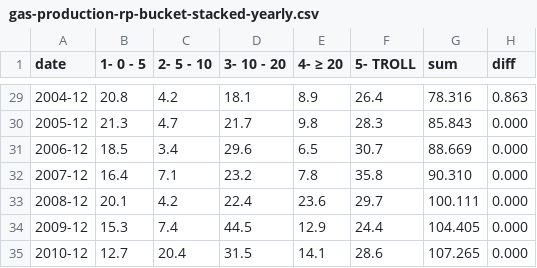
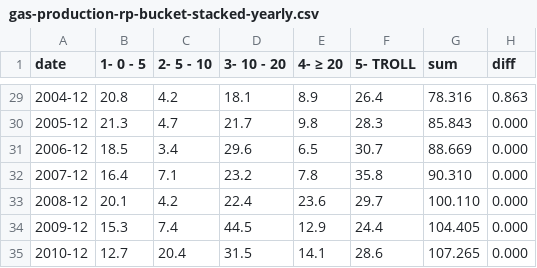
Before and after one commit to ivarref/clj-simple-chart, a CSV file: data/ncs/gas-production-rp-bucket-stacked-yearly.csv, drawn as a sheet; only a part is shown, gaps mark what is left out.

```diff
--- a/data/ncs/gas-production-rp-bucket-stacked-yearly.csv
+++ b/data/ncs/gas-production-rp-bucket-stacked-yearly.csv
@@ -32,3 +32,3 @@ date,1- 0 - 5,2- 5 - 10,3- 10 - 20,4- ≥ 20,5- TROLL,sum,diff
 2007-12,16.4,7.1,23.2,7.8,35.8,90.310,0.000
-2008-12,20.1,4.2,22.4,23.6,29.7,100.111,0.000
+2008-12,20.1,4.2,22.4,23.6,29.7,100.110,0.000
 2009-12,15.3,7.4,44.5,12.9,24.4,104.405,0.000
```
Also changed, not shown: 2 other files.
